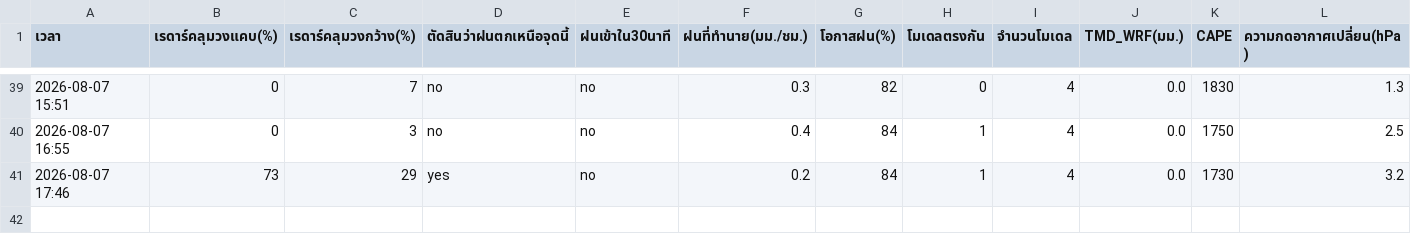
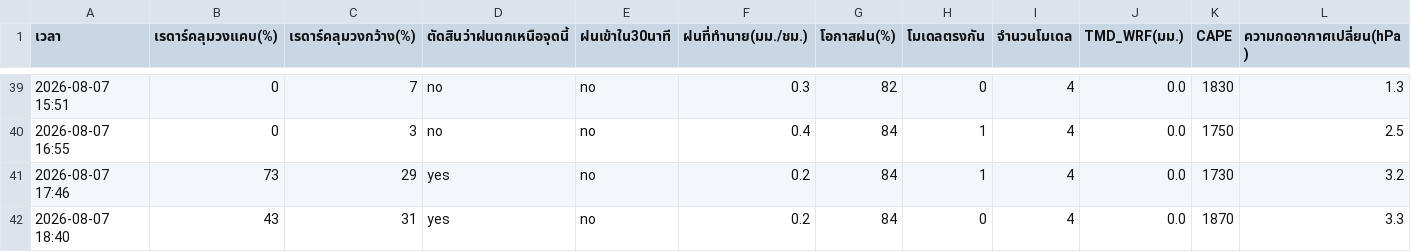
Before and after one commit to supramitj-sys/rain-alert, a CSV file: radar_watch.csv, drawn as a sheet; only a part is shown, gaps mark what is left out; rows hold the shown columns only; the diff names each change by its address in the sheet, - before the commit and + after, or states it on an @@ line.

```diff
--- a/radar_watch.csv
+++ b/radar_watch.csv
+row 42: 2026-08-07 18:40 | 43 | 31 | yes | no | 0.2 | 84 | 0 | 4 | 0.0 | 1870 | 3.3
```
Also changed, not shown: alert_log.csv.
